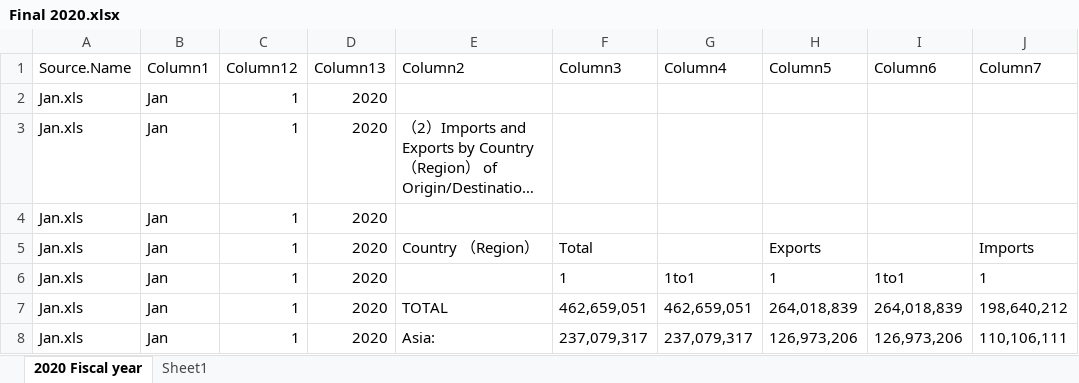
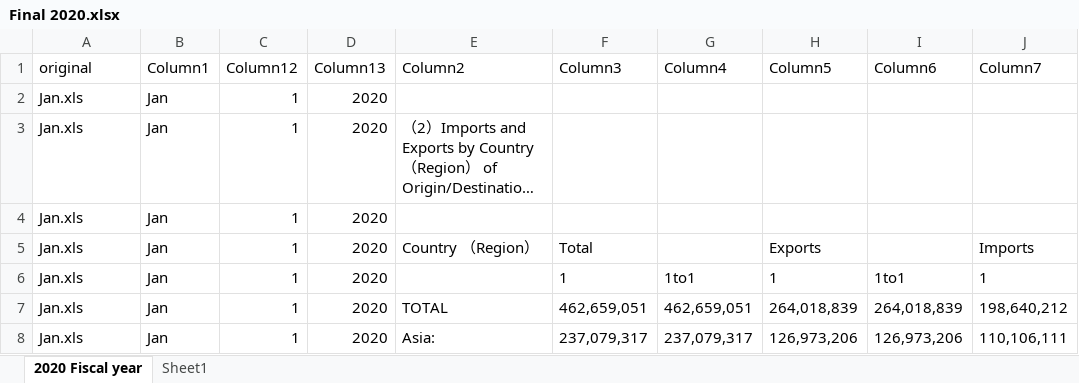
Before and after one commit to JonathanCara/FinalProject, an Excel workbook: Final 2020.xlsx, sheet 2020 Fiscal year, drawn as a sheet; only a part is shown; long unchanged cells end in …; values as stored, in another font and other column widths than the file's, no borders; table styles not drawn; the diff names each change by its address in the sheet, - before the commit and + after, or states it on an @@ line.

```diff
--- a/Final 2020.xlsx (sheet 2020 Fiscal year)
+++ b/Final 2020.xlsx (sheet 2020 Fiscal year)
-A1: Source.Name
+A1: original
```
Also changed, not shown: Final 2021.xlsx, 20 other files.
